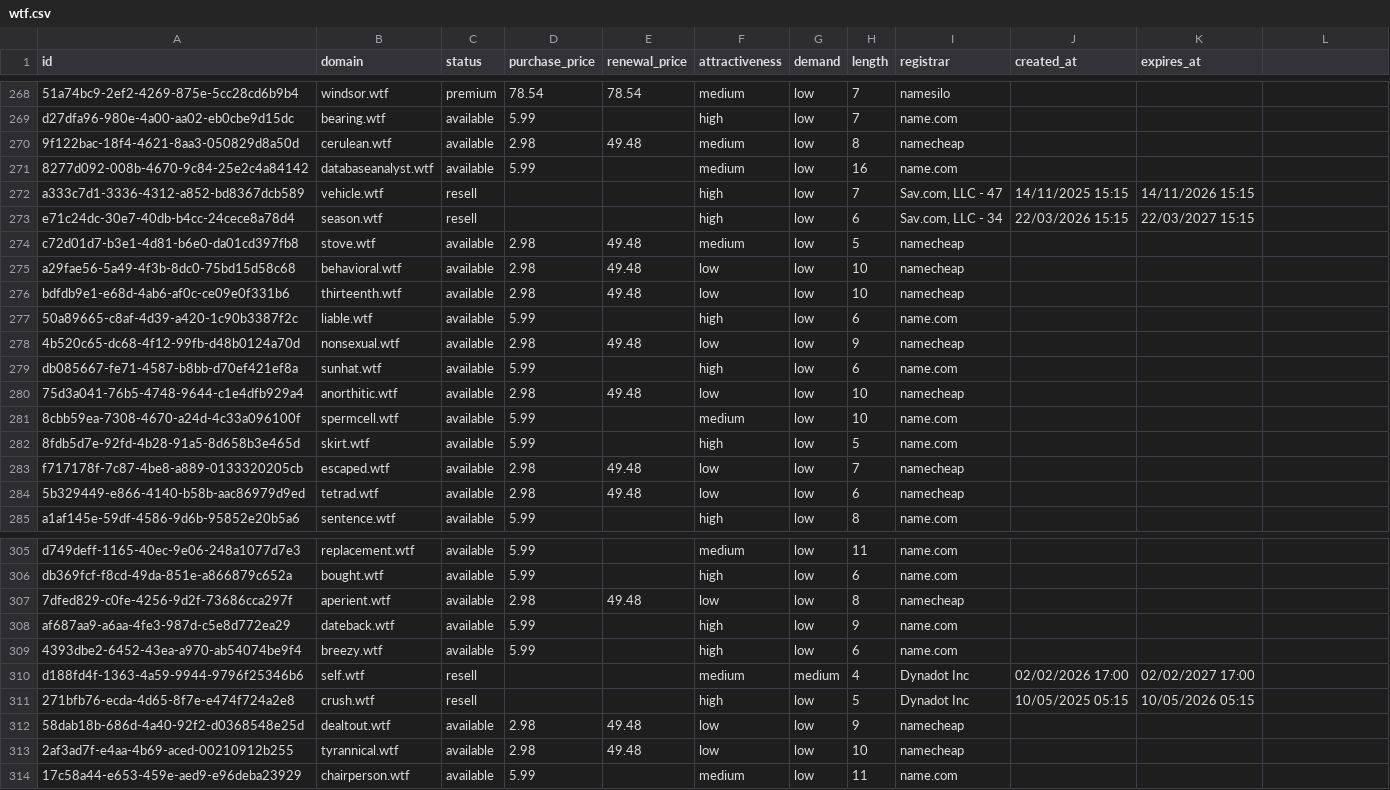
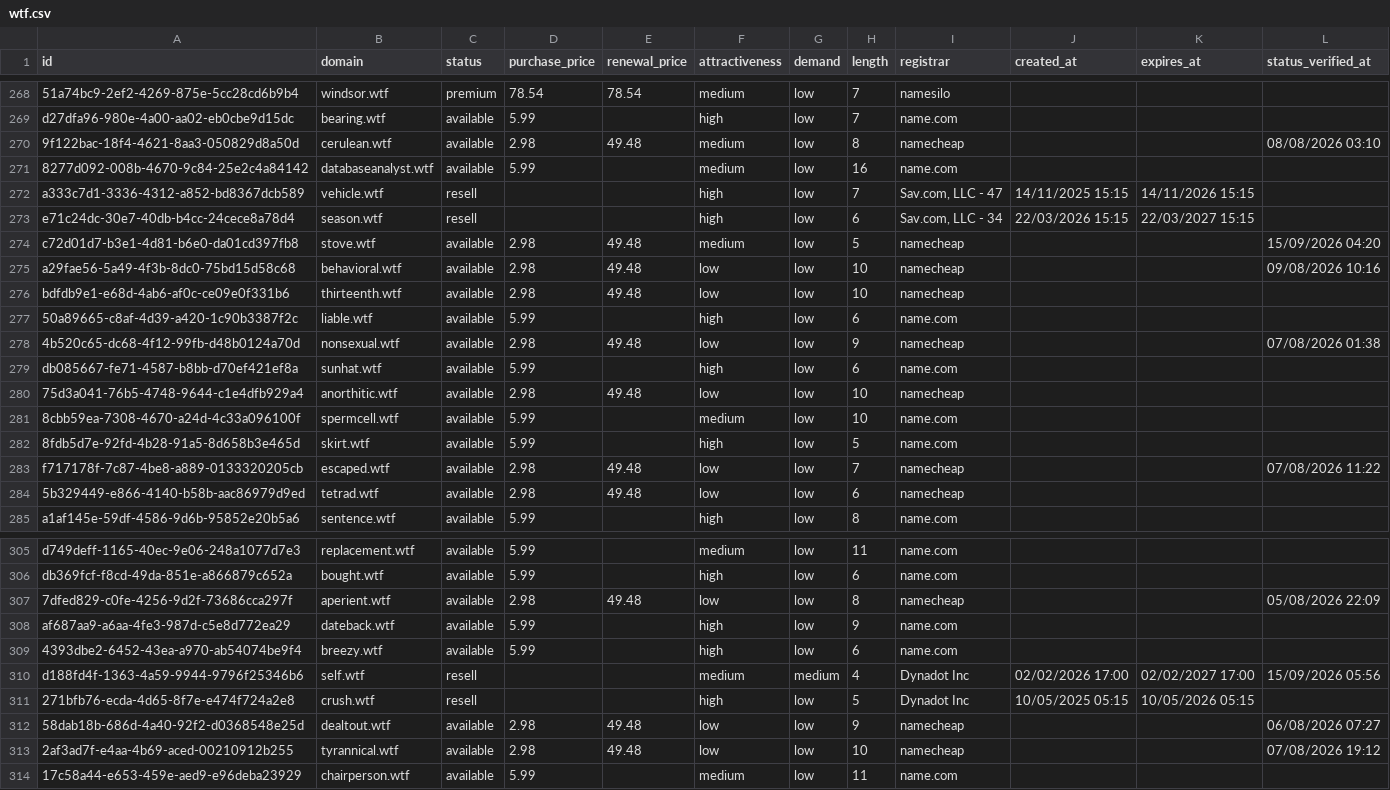
Before and after one commit to UniqueDomains/wtf-oneword-domains, a CSV file: wtf.csv, drawn as a sheet; only a part is shown, gaps mark what is left out; the diff covers the shown part only.

```diff
--- a/wtf.csv
+++ b/wtf.csv
@@ -1 +1 @@
-id,domain,status,purchase_price,renewal_price,attractiveness,demand,length,registrar,created_at,expires_at
+id,domain,status,purchase_price,renewal_price,attractiveness,demand,length,registrar,created_at,expires_at,status_verified_at
@@ -270 +270 @@ d27dfa96-980e-4a00-aa02-eb0cbe9d15dc,bearing.wtf,available,5.99,,high,low,7,name
-9f122bac-18f4-4621-8aa3-050829d8a50d,cerulean.wtf,available,2.98,49.48,medium,low,8,namecheap,,
+9f122bac-18f4-4621-8aa3-050829d8a50d,cerulean.wtf,available,2.98,49.48,medium,low,8,namecheap,,,08/08/2026 03:10
@@ -274,2 +274,2 @@ e71c24dc-30e7-40db-b4cc-24cece8a78d4,season.wtf,resell,,,high,low,6,"Sav.com, LL
-c72d01d7-b3e1-4d81-b6e0-da01cd397fb8,stove.wtf,available,2.98,49.48,medium,low,5,namecheap,,
-a29fae56-5a49-4f3b-8dc0-75bd15d58c68,behavioral.wtf,available,2.98,49.48,low,low,10,namecheap,,
+c72d01d7-b3e1-4d81-b6e0-da01cd397fb8,stove.wtf,available,2.98,49.48,medium,low,5,namecheap,,,15/09/2026 04:20
+a29fae56-5a49-4f3b-8dc0-75bd15d58c68,behavioral.wtf,available,2.98,49.48,low,low,10,namecheap,,,09/08/2026 10:16
@@ -278 +278 @@ bdfdb9e1-e68d-4ab6-af0c-ce09e0f331b6,thirteenth.wtf,available,2.98,49.48,low,low
-4b520c65-dc68-4f12-99fb-d48b0124a70d,nonsexual.wtf,available,2.98,49.48,low,low,9,namecheap,,
+4b520c65-dc68-4f12-99fb-d48b0124a70d,nonsexual.wtf,available,2.98,49.48,low,low,9,namecheap,,,07/08/2026 01:38
@@ -283 +283 @@ db085667-fe71-4587-b8bb-d70ef421ef8a,sunhat.wtf,available,5.99,,high,low,6,name.
-f717178f-7c87-4be8-a889-0133320205cb,escaped.wtf,available,2.98,49.48,low,low,7,namecheap,,
+f717178f-7c87-4be8-a889-0133320205cb,escaped.wtf,available,2.98,49.48,low,low,7,namecheap,,,07/08/2026 11:22
@@ -307 +307 @@ db369fcf-f8cd-49da-851e-a866879c652a,bought.wtf,available,5.99,,high,low,6,name.
-7dfed829-c0fe-4256-9d2f-73686cca297f,aperient.wtf,available,2.98,49.48,low,low,8,namecheap,,
+7dfed829-c0fe-4256-9d2f-73686cca297f,aperient.wtf,available,2.98,49.48,low,low,8,namecheap,,,05/08/2026 22:09
@@ -310 +310 @@ af687aa9-a6aa-4fe3-987d-c5e8d772ea29,dateback.wtf,available,5.99,,high,low,9,nam
-d188fd4f-1363-4a59-9944-9796f25346b6,self.wtf,resell,,,medium,medium,4,Dynadot Inc,02/02/2026 17:00,02/02/2027 17:00
+d188fd4f-1363-4a59-9944-9796f25346b6,self.wtf,resell,,,medium,medium,4,Dynadot Inc,02/02/2026 17:00,02/02/2027 17:00,15/09/2026 05:56
@@ -312,2 +312,2 @@ d188fd4f-1363-4a59-9944-9796f25346b6,self.wtf,resell,,,medium,medium,4,Dynadot I
-58dab18b-686d-4a40-92f2-d0368548e25d,dealtout.wtf,available,2.98,49.48,low,low,9,namecheap,,
-2af3ad7f-e4aa-4b69-aced-00210912b255,tyrannical.wtf,available,2.98,49.48,low,low,10,namecheap,,
+58dab18b-686d-4a40-92f2-d0368548e25d,dealtout.wtf,available,2.98,49.48,low,low,9,namecheap,,,06/08/2026 07:27
+2af3ad7f-e4aa-4b69-aced-00210912b255,tyrannical.wtf,available,2.98,49.48,low,low,10,namecheap,,,07/08/2026 19:12
```
Also changed, not shown: 121 edited cells elsewhere in this file, 6 other files.
